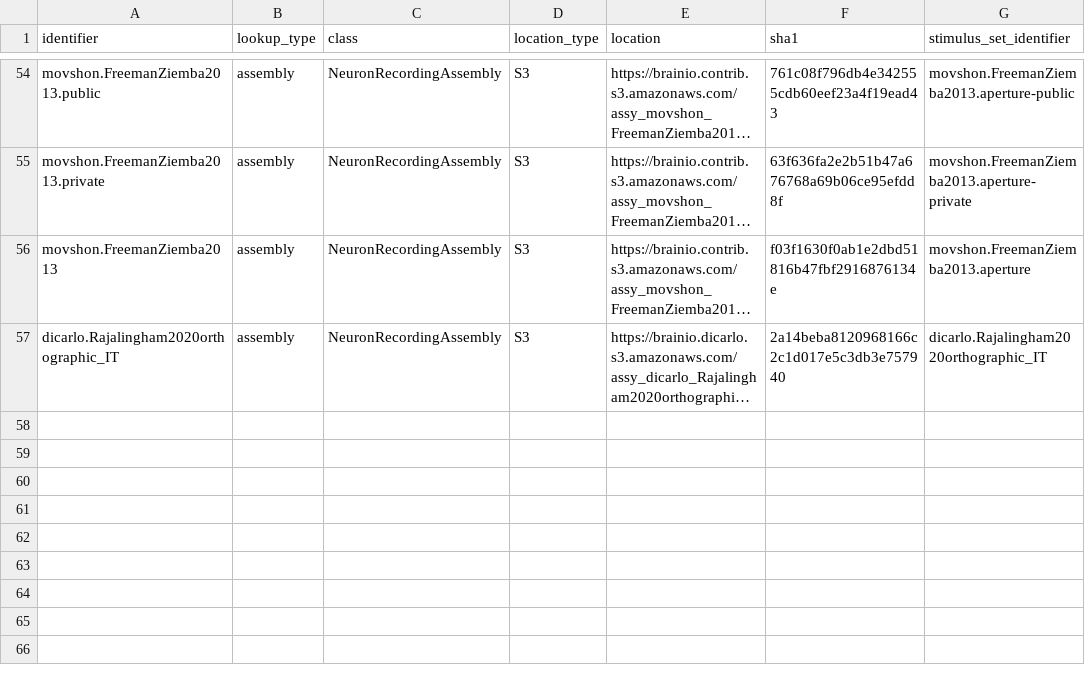
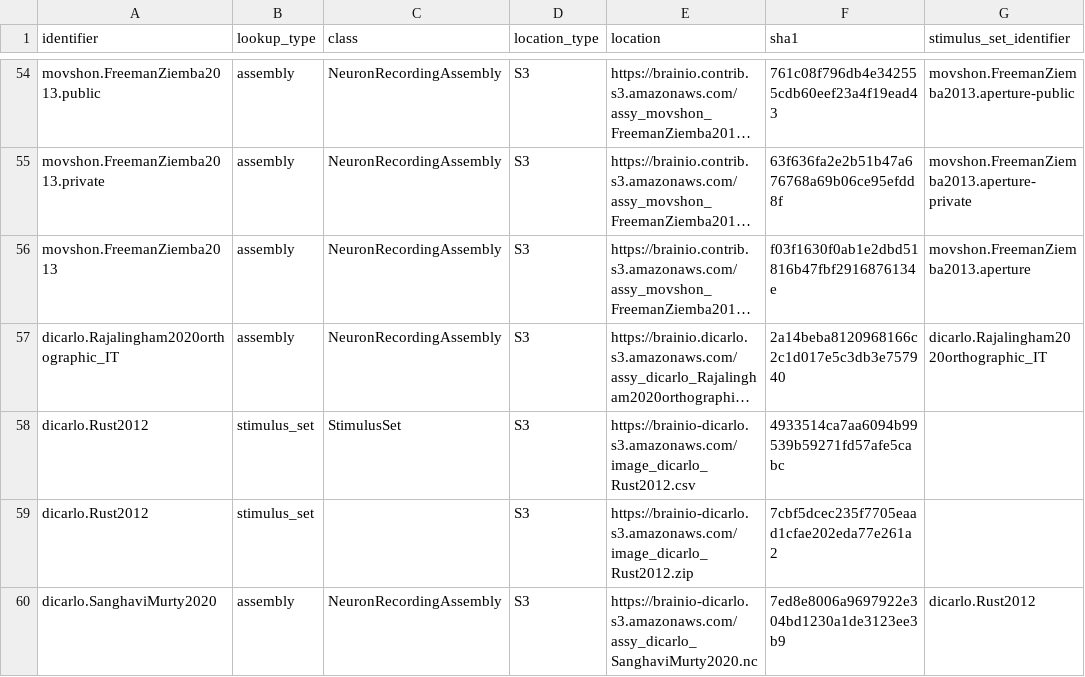
Before and after one commit to brain-score/brainio_collection, a CSV file: brainio_collection/lookup.csv, drawn as a sheet; only a part is shown, gaps mark what is left out; long unchanged cells end in …; the diff names each change by its address in the sheet, - before the commit and + after, or states it on an @@ line.

Commit message:
Update lookup for SanghaviMurty2020

```diff
--- a/brainio_collection/lookup.csv
+++ b/brainio_collection/lookup.csv
+row 58: dicarlo.Rust2012 | stimulus_set | StimulusSet | S3 | https://brainio-dicarlo.s3.amazonaws.com/image_dicarlo_Rust2012.csv | 4933514ca7aa6094b99539b59271fd57afe5cabc
+row 59: dicarlo.Rust2012 | stimulus_set |  | S3 | https://brainio-dicarlo.s3.amazonaws.com/image_dicarlo_Rust2012.zip | 7cbf5dcec235f7705eaad1cfae202eda77e261a2
+row 60: dicarlo.SanghaviMurty2020 | assembly | NeuronRecordingAssembly | S3 | https://brainio-dicarlo.s3.amazonaws.com/assy_dicarlo_SanghaviMurty2020.nc | 7ed8e8006a9697922e304bd1230a1de3123ee3b9 | dicarlo.Rust2012
```
